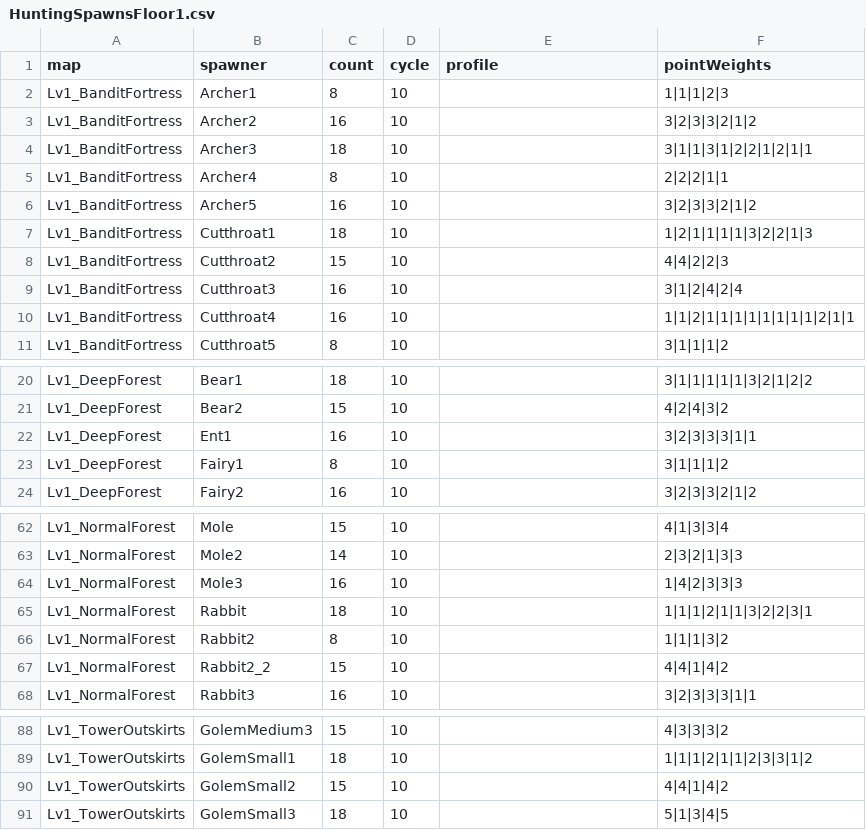
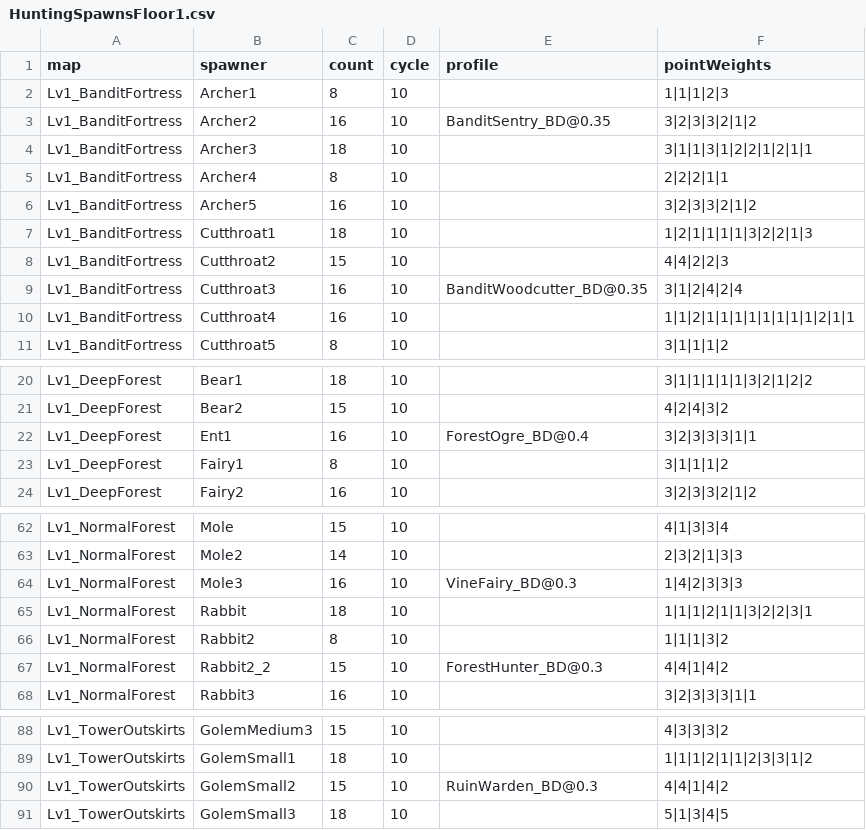
Before and after one commit to coolblue1853/ProjectB, a CSV file: Assets/Resources/HuntingSpawnsFloor1.csv, drawn as a sheet; only a part is shown, gaps mark what is left out.

```diff
--- a/Assets/Resources/HuntingSpawnsFloor1.csv
+++ b/Assets/Resources/HuntingSpawnsFloor1.csv
@@ -2,3 +2,3 @@
 Lv1_BanditFortress,Archer1,8,10,,1|1|1|2|3
-Lv1_BanditFortress,Archer2,16,10,,3|2|3|3|2|1|2
+Lv1_BanditFortress,Archer2,16,10,BanditSentry_BD@0.35,3|2|3|3|2|1|2
 Lv1_BanditFortress,Archer3,18,10,,3|1|1|3|1|2|2|1|2|1|1
@@ -8,3 +8,3 @@ Lv1_BanditFortress,Cutthroat1,18,10,,1|2|1|1|1|1|3|2|2|1|3
 Lv1_BanditFortress,Cutthroat2,15,10,,4|4|2|2|3
-Lv1_BanditFortress,Cutthroat3,16,10,,3|1|2|4|2|4
+Lv1_BanditFortress,Cutthroat3,16,10,BanditWoodcutter_BD@0.35,3|1|2|4|2|4
 Lv1_BanditFortress,Cutthroat4,16,10,,1|1|2|1|1|1|1|1|1|1|1|2|1|1
@@ -21,3 +21,3 @@ Lv1_DeepForest,Bear1,18,10,,3|1|1|1|1|1|3|2|1|2|2
 Lv1_DeepForest,Bear2,15,10,,4|2|4|3|2
-Lv1_DeepForest,Ent1,16,10,,3|2|3|3|3|1|1
+Lv1_DeepForest,Ent1,16,10,ForestOgre_BD@0.4,3|2|3|3|3|1|1
 Lv1_DeepForest,Fairy1,8,10,,3|1|1|1|2
@@ -63,6 +63,6 @@ Lv1_NormalForest,Mole,15,10,,4|1|3|3|4
 Lv1_NormalForest,Mole2,14,10,,2|3|2|1|3|3
-Lv1_NormalForest,Mole3,16,10,,1|4|2|3|3|3
+Lv1_NormalForest,Mole3,16,10,VineFairy_BD@0.3,1|4|2|3|3|3
 Lv1_NormalForest,Rabbit,18,10,,1|1|1|2|1|1|3|2|2|3|1
 Lv1_NormalForest,Rabbit2,8,10,,1|1|1|3|2
-Lv1_NormalForest,Rabbit2_2,15,10,,4|4|1|4|2
+Lv1_NormalForest,Rabbit2_2,15,10,ForestHunter_BD@0.3,4|4|1|4|2
 Lv1_NormalForest,Rabbit3,16,10,,3|2|3|3|3|1|1
@@ -89,3 +89,3 @@ Lv1_TowerOutskirts,GolemMedium3,15,10,,4|3|3|3|2
 Lv1_TowerOutskirts,GolemSmall1,18,10,,1|1|1|2|1|1|2|3|3|1|2
-Lv1_TowerOutskirts,GolemSmall2,15,10,,4|4|1|4|2
+Lv1_TowerOutskirts,GolemSmall2,15,10,RuinWarden_BD@0.3,4|4|1|4|2
 Lv1_TowerOutskirts,GolemSmall3,18,10,,5|1|3|4|5
```
Also changed, not shown: Assets/Resources/MonsterExtraDrops.csv, Assets/Resources/MonsterSheet.csv, 2 other files.
